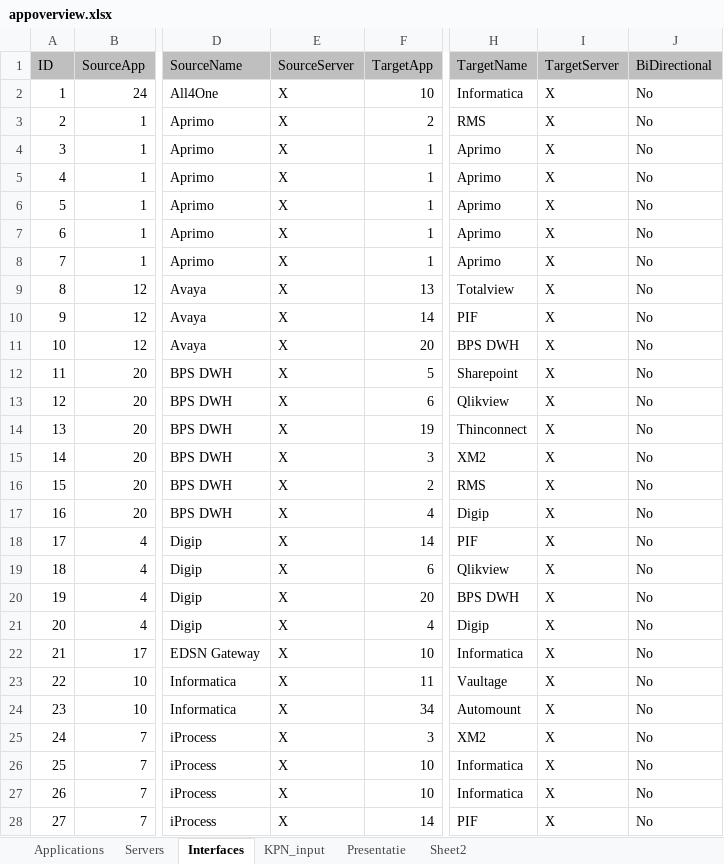
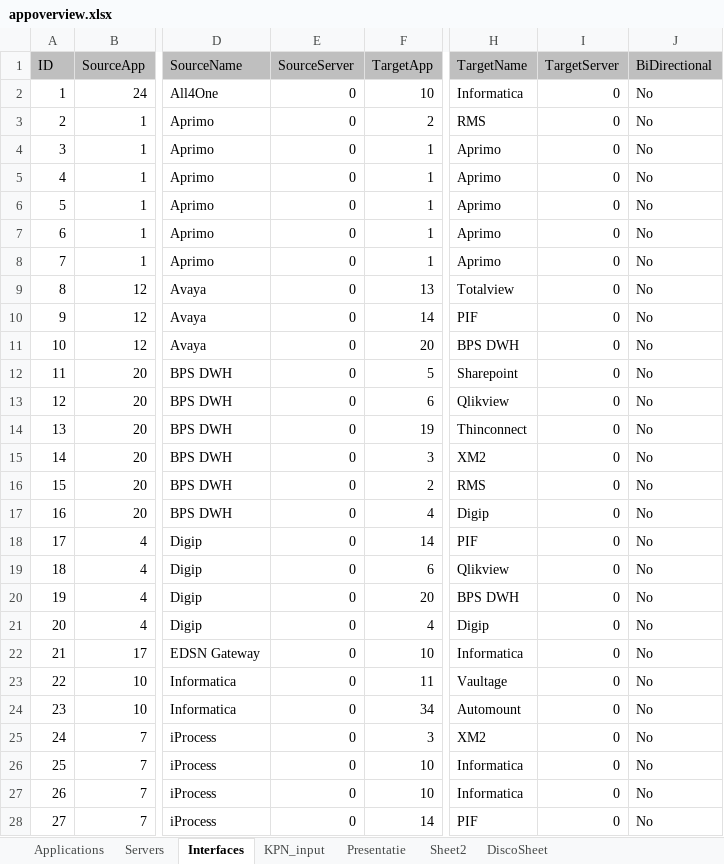
Before and after one commit to mrcorner/inframap, an Excel workbook: bin/appoverview.xlsx, sheet Interfaces, drawn as a sheet; only a part is shown, gaps mark what is left out; values as stored, in another font and other column widths than the file's, no borders; the diff covers the shown part only; the diff names each change by its address in the sheet, - before the commit and + after, or states it on an @@ line.

```diff
--- a/bin/appoverview.xlsx (sheet Interfaces)
+++ b/bin/appoverview.xlsx (sheet Interfaces)
+sheet tab: DiscoSheet
-E2:E28 (SourceServer): X
+E2:E28 (SourceServer): 0
-I2:I28 (TargetServer): X
+I2:I28 (TargetServer): 0
```
Also changed, not shown: 122 edited cells elsewhere in this sheet, sheet Servers, sheet Presentatie, formulas that keep their value, 3 other files.
